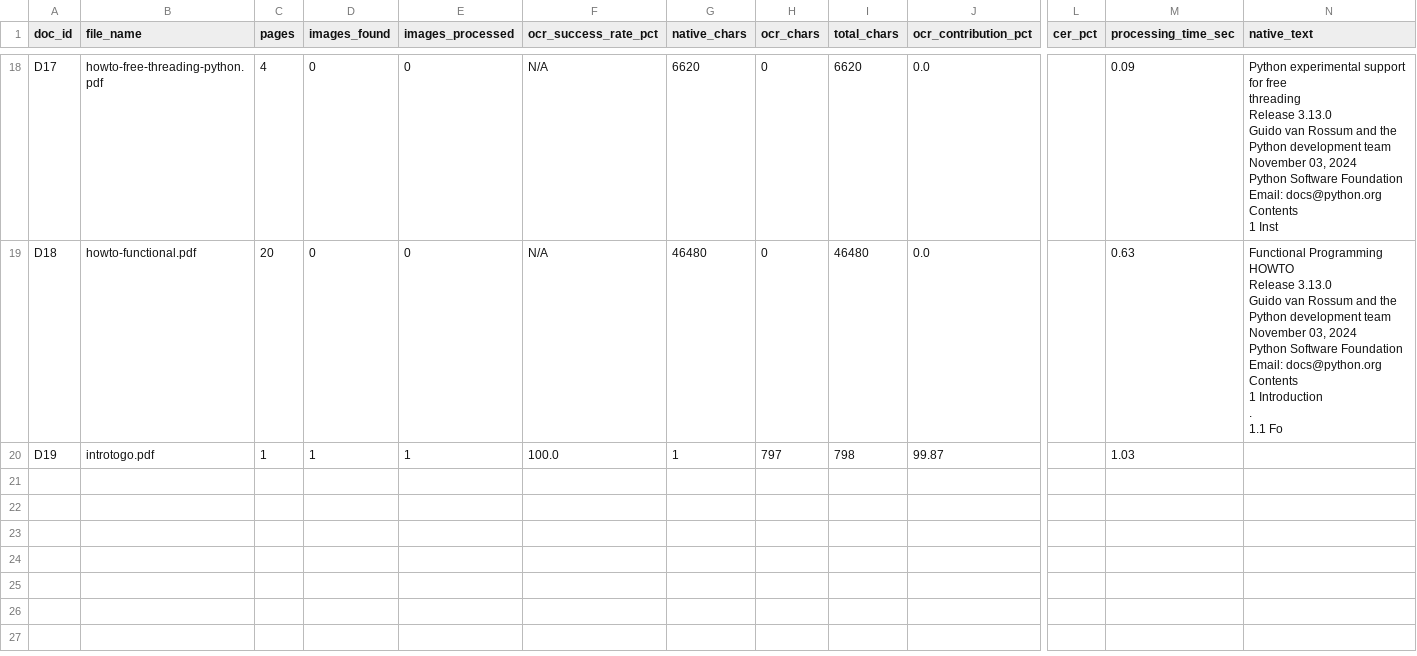
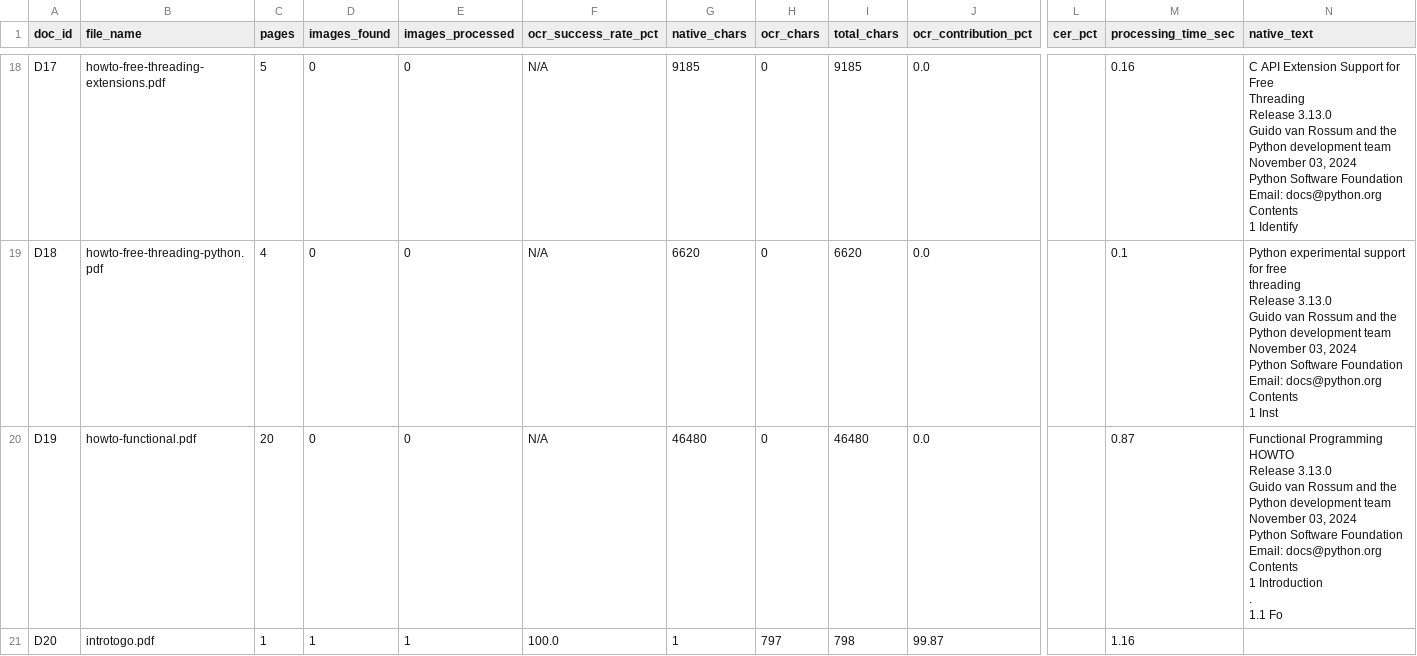
Before and after one commit to shawnrodrigues/Promply-V2, a CSV file: evaluation/output/metrics_latest.csv, drawn as a sheet; only a part is shown, gaps mark what is left out; addresses are those after the commit; rows hold the shown columns only; ↵ is a line break in a cell; the diff covers the shown part only; the diff names each change by its address in the sheet, - before the commit and + after, or states it on an @@ line.

Commit message:
Update evaluation outputs; add vector_store.rar
Regenerate evaluation reports and metrics after adding an extra document. Updated files (evaluation/output/examiner_report_latest.html, .md, metrics_latest.csv, summary_latest.json) to reflect new totals (documents 19→20, pages 551→552, images 27→28), adjusted OCR contribution and processing times, and updated per-document rows. Removed evaluation/README.md and removed the small subtitle line in the HTML generator (evaluation/src/run_evaluation.py). Added binary asset vector_store.rar.

```diff
--- a/evaluation/output/metrics_latest.csv
+++ b/evaluation/output/metrics_latest.csv
-B18 (file_name): howto-free-threading-python.pdf
+B18 (file_name): howto-free-threading-extensions.pdf
-C18 (pages): 4
+C18 (pages): 5
-G18 (native_chars): 6620
+G18 (native_chars): 9185
-I18 (total_chars): 6620
+I18 (total_chars): 9185
-M18 (processing_time_sec): 0.09
+M18 (processing_time_sec): 0.16
-N18 (native_text): Python experimental support for free ↵ threading ↵ Release 3.13.0 ↵ Guido van Rossum and the Python development team ↵ November 03, 2024 ↵ Python Software Foundation ↵ Email: docs@python.org ↵ Contents ↵ 1 Inst
+N18 (native_text): C API Extension Support for Free ↵ Threading ↵ Release 3.13.0 ↵ Guido van Rossum and the Python development team ↵ November 03, 2024 ↵ Python Software Foundation ↵ Email: docs@python.org ↵ Contents ↵ 1 Identify
-B19 (file_name): howto-functional.pdf
+B19 (file_name): howto-free-threading-python.pdf
-C19 (pages): 20
+C19 (pages): 4
-G19 (native_chars): 46480
+G19 (native_chars): 6620
-I19 (total_chars): 46480
+I19 (total_chars): 6620
-M19 (processing_time_sec): 0.63
+M19 (processing_time_sec): 0.1
-N19 (native_text): Functional Programming HOWTO ↵ Release 3.13.0 ↵ Guido van Rossum and the Python development team ↵ November 03, 2024 ↵ Python Software Foundation ↵ Email: docs@python.org ↵ Contents ↵ 1 Introduction ↵ . ↵ 1.1 Fo
+N19 (native_text): Python experimental support for free ↵ threading ↵ Release 3.13.0 ↵ Guido van Rossum and the Python development team ↵ November 03, 2024 ↵ Python Software Foundation ↵ Email: docs@python.org ↵ Contents ↵ 1 Inst
+row 20: D19 | howto-functional.pdf | 20 | 0 | 0 | N/A | 46480 | 0 | 46480 | 0.0 |  | 0.87 | Functional Programming HOWTO ↵ Release 3.13.0 ↵ Guido van Rossum and the Python development team ↵ November 03, 2024 ↵ Python Software Foundation ↵ Email: docs@python.org ↵ Contents ↵ 1 Introduction ↵ . ↵ 1.1 Fo
-A21 (doc_id): D19
+A21 (doc_id): D20
-M21 (processing_time_sec): 1.03
+M21 (processing_time_sec): 1.16
```
Also changed, not shown: 1 added row, 1 removed row and 58 edited cells elsewhere in this file, 5 other files.
